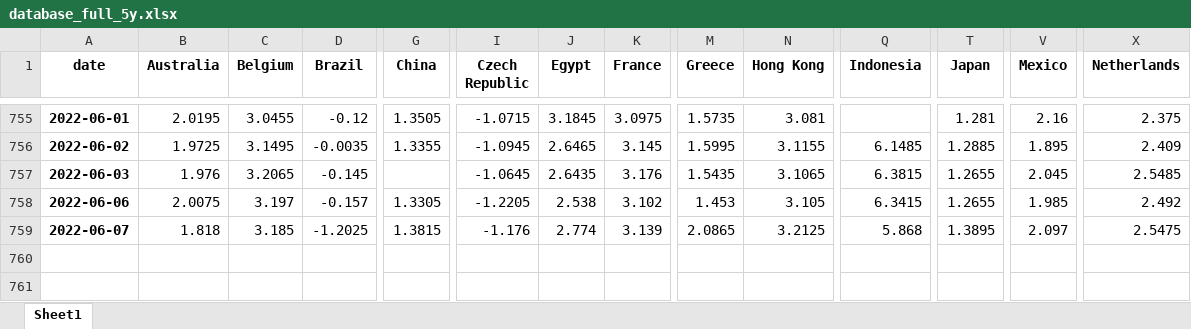
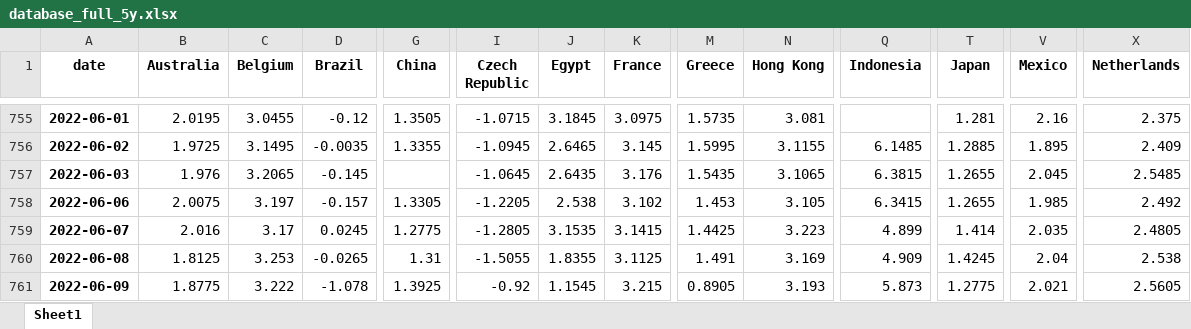
Before and after one commit to cober-data/curvature_database, an Excel workbook: database_full_5y.xlsx, sheet Sheet1, drawn as a sheet; only a part is shown, gaps mark what is left out; values as stored, in another font and other column widths than the file's, no borders; rows hold the shown columns only; the diff covers the shown part only; the diff names each change by its address in the sheet, - before the commit and + after, or states it on an @@ line.

```diff
--- a/database_full_5y.xlsx (sheet Sheet1)
+++ b/database_full_5y.xlsx (sheet Sheet1)
-B759 (Australia): 1.818
+B759 (Australia): 2.016
-C759 (Belgium): 3.185
+C759 (Belgium): 3.17
-D759 (Brazil): -1.2025
+D759 (Brazil): 0.0245
-G759 (China): 1.3815
+G759 (China): 1.2775
-I759 (Czech Republic): -1.176
+I759 (Czech Republic): -1.2805
-J759 (Egypt): 2.774
+J759 (Egypt): 3.1535
-K759 (France): 3.139
+K759 (France): 3.1415
-M759 (Greece): 2.0865
+M759 (Greece): 1.4425
-N759 (Hong Kong): 3.2125
+N759 (Hong Kong): 3.223
-Q759 (Indonesia): 5.868
+Q759 (Indonesia): 4.899
-T759 (Japan): 1.3895
+T759 (Japan): 1.414
-V759 (Mexico): 2.097
+V759 (Mexico): 2.035
-X759 (Netherlands): 2.5475
+X759 (Netherlands): 2.4805
+row 760: 2022-06-08 | 1.8125 | 3.253 | -0.0265 | 1.31 | -1.5055 | 1.8355 | 3.1125 | 1.491 | 3.169 | 4.909 | 1.4245 | 2.04 | 2.538
+row 761: 2022-06-09 | 1.8775 | 3.222 | -1.078 | 1.3925 | -0.92 | 1.1545 | 3.215 | 0.8905 | 3.193 | 5.873 | 1.2775 | 2.021 | 2.5605
```
Also changed, not shown: 6 edited cells elsewhere in this sheet, Bonds_France.xlsx, Bonds_India.xlsx, 39 other files.
